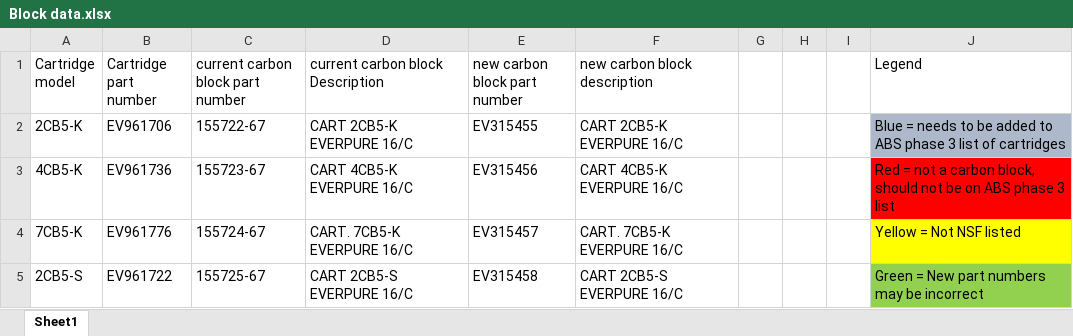
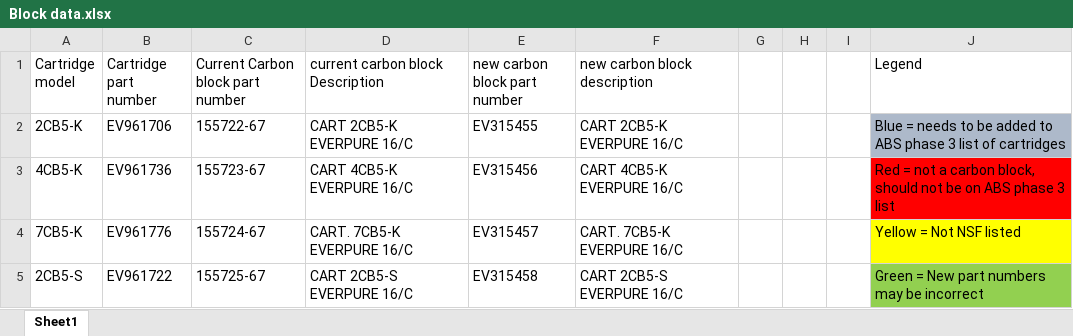
Before and after one commit to mammadu/columnOrganizer, an Excel workbook: Block data.xlsx, sheet Sheet1, drawn as a sheet; only a part is shown; values as stored, in another font and other column widths than the file's, no borders; the diff names each change by its address in the sheet, - before the commit and + after, or states it on an @@ line.

```diff
--- a/Block data.xlsx (sheet Sheet1)
+++ b/Block data.xlsx (sheet Sheet1)
-C1: current carbon block part number
+C1: Current Carbon block part number
```
Also changed, not shown: Phase 3 usage.xlsx, 3 other files.
